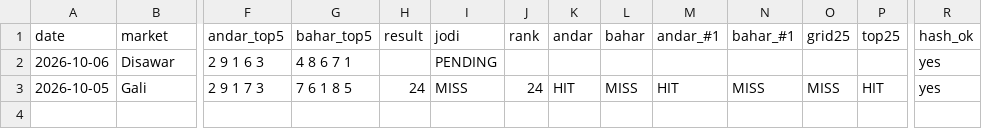
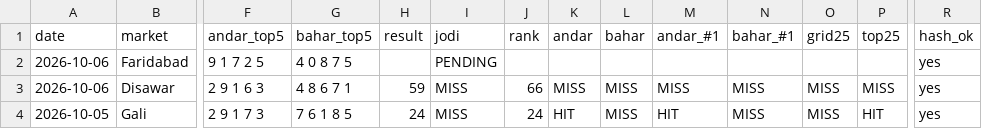
Before and after one commit to vaibhavkumar-WPDEV/predict-satta, a CSV file: data/engine5/prediction_history.csv, drawn as a sheet; only a part is shown, gaps mark what is left out; addresses are those after the commit; rows hold the shown columns only; the diff names each change by its address in the sheet, - before the commit and + after, or states it on an @@ line.

```diff
--- a/data/engine5/prediction_history.csv
+++ b/data/engine5/prediction_history.csv
+row 2: 2026-10-06 | Faridabad | 9 1 7 2 5 | 4 0 8 7 5 |  | PENDING |  |  |  |  |  |  |  | yes
-H3 (result): (empty)
+H3 (result): 59
-I3 (jodi): PENDING
+I3 (jodi): MISS
-J3 (rank): (empty)
+J3 (rank): 66
-K3 (andar): (empty)
+K3 (andar): MISS
-L3 (bahar): (empty)
+L3 (bahar): MISS
-M3 (andar_#1): (empty)
+M3 (andar_#1): MISS
-N3 (bahar_#1): (empty)
+N3 (bahar_#1): MISS
-O3 (grid25): (empty)
+O3 (grid25): MISS
-P3 (top25): (empty)
+P3 (top25): MISS
```
Also changed, not shown: data/pattern/prediction_history.csv, data/prediction_history.csv, 8 other files.
